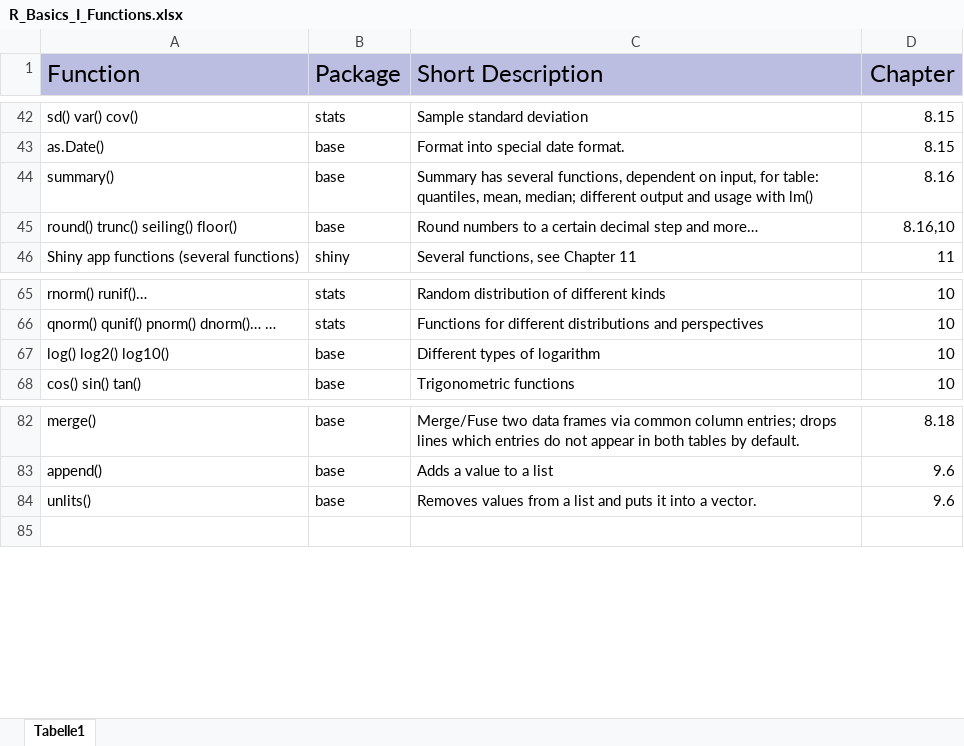
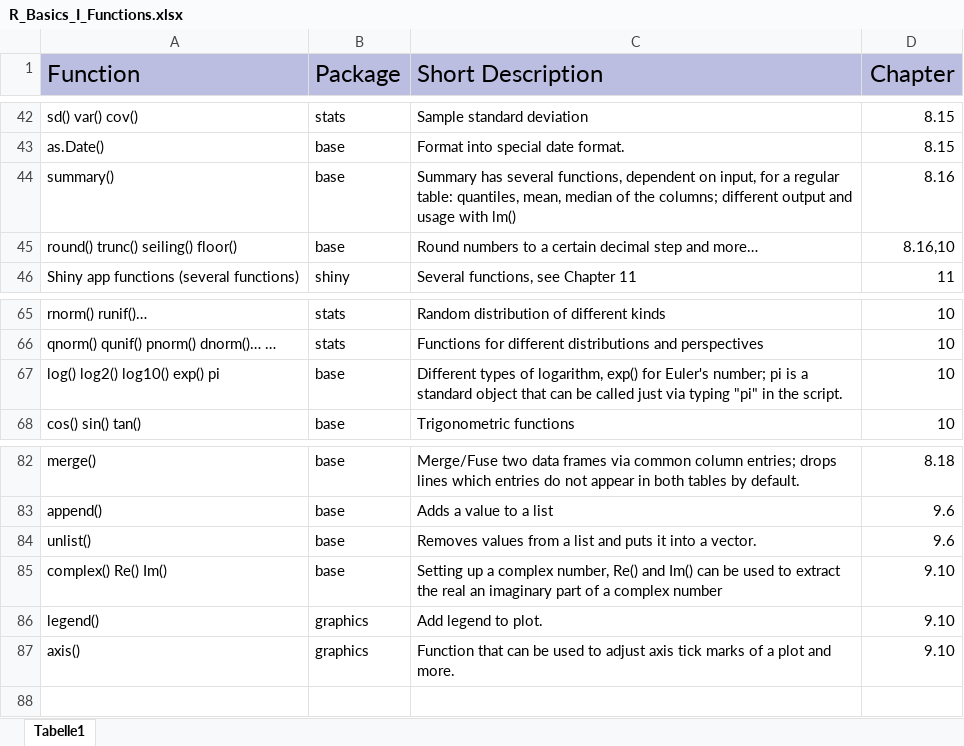
Before and after one commit to StSchwerdtfeger/Stat-o-Sphere-Tutorials-NOS, an Excel workbook: R-Basics/R_Basics_I_Functions.xlsx, sheet Tabelle1, drawn as a sheet; only a part is shown, gaps mark what is left out; values as stored, in another font and other column widths than the file's, no borders; the diff names each change by its address in the sheet, - before the commit and + after, or states it on an @@ line.

Commit message:
Add files via upload

```diff
--- a/R-Basics/R_Basics_I_Functions.xlsx (sheet Tabelle1)
+++ b/R-Basics/R_Basics_I_Functions.xlsx (sheet Tabelle1)
-C44 (Short Description): …input, for table: quantiles, mean, median; different output…
+C44 (Short Description): …input, for a regular table: quantiles, mean, median of the columns; different output…
-A67 (Function): log() log2() log10()
+A67 (Function): log() log2() log10() exp() pi
-C67 (Short Description): …types of logarithm
+C67 (Short Description): …types of logarithm, exp() for Euler's number; pi is a standard object that can be called just via typing "pi" in the script.
-A84 (Function): unlits()
+A84 (Function): unlist()
+row 85: complex() Re() Im() | base | Setting up a complex number, Re() and Im() can be used to extract the real an imaginary part of a complex number | 9.10
+row 86: legend() | graphics | Add legend to plot. | 9.10
+row 87: axis() | graphics | Function that can be used to adjust axis tick marks of a plot and more. | 9.10
```
